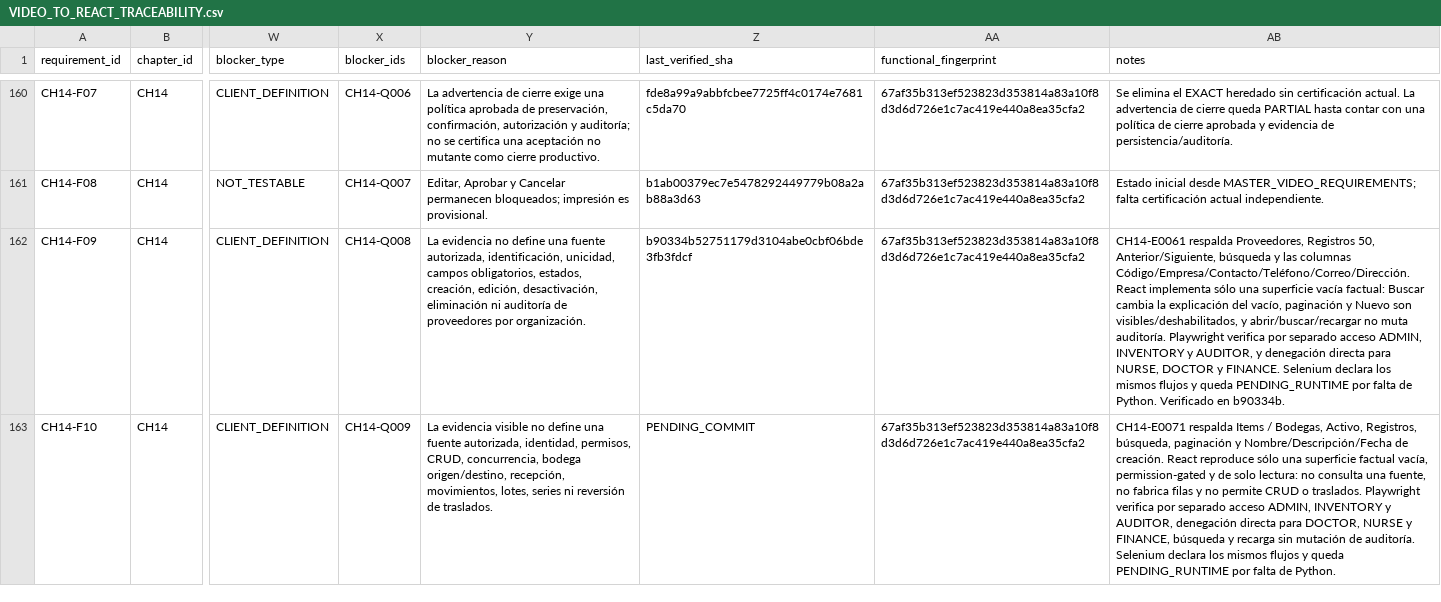
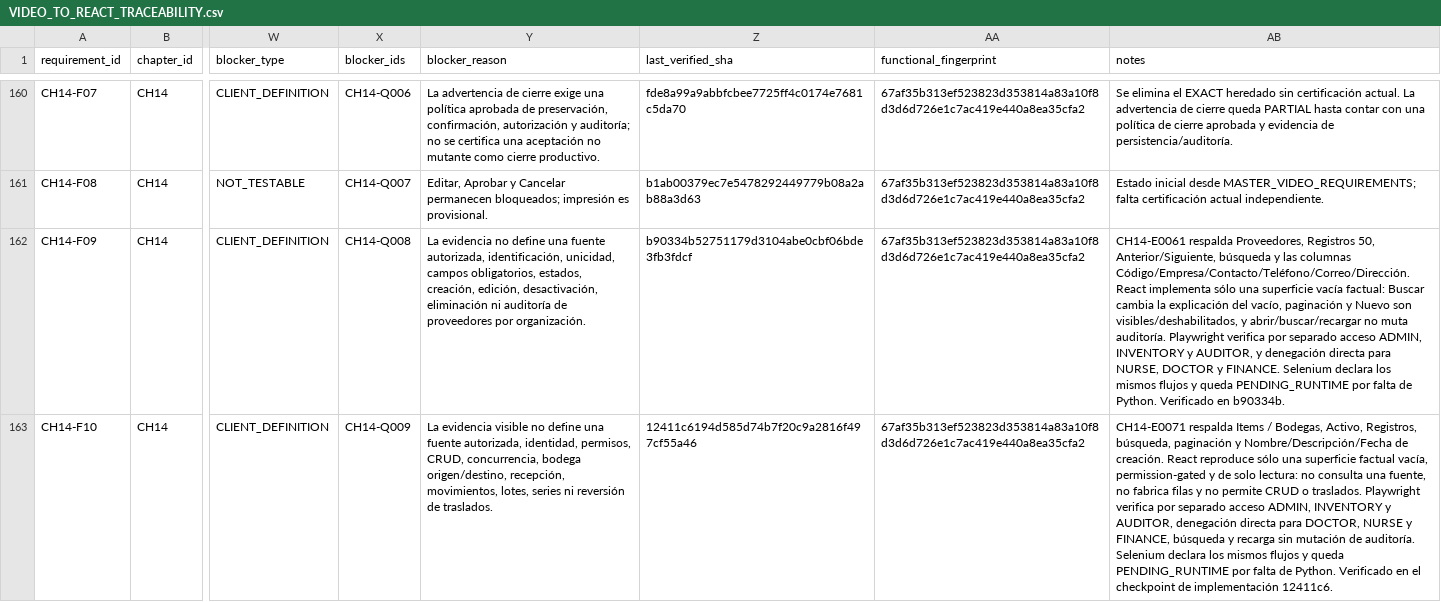
Before and after one commit to CLinqui7/analiza-en-casa, a CSV file: docs/qa/VIDEO_TO_REACT_TRACEABILITY.csv, drawn as a sheet; only a part is shown, gaps mark what is left out; the diff covers the shown part only; the diff names each change by its address in the sheet, - before the commit and + after, or states it on an @@ line.

```diff
--- a/docs/qa/VIDEO_TO_REACT_TRACEABILITY.csv
+++ b/docs/qa/VIDEO_TO_REACT_TRACEABILITY.csv
-Z163 (last_verified_sha): PENDING_COMMIT
+Z163 (last_verified_sha): 12411c6194d585d74b7f20c9a2816f497cf55a46
-AB163 (notes): …de Python.
+AB163 (notes): …de Python. Verificado en el checkpoint de implementación 12411c6.
```
Also changed, not shown: 7 edited cells elsewhere in this file, video-audit-reviews/CH14_inventario_movimientos_acuses_cierres_bodegas_y_kits/event_review_notes.csv, 11 other files.
